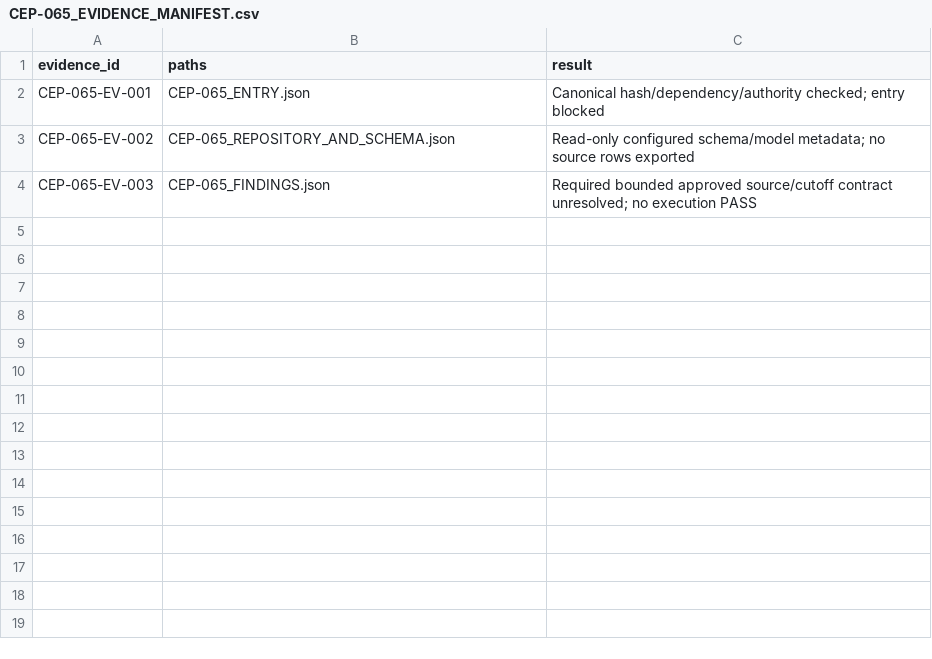
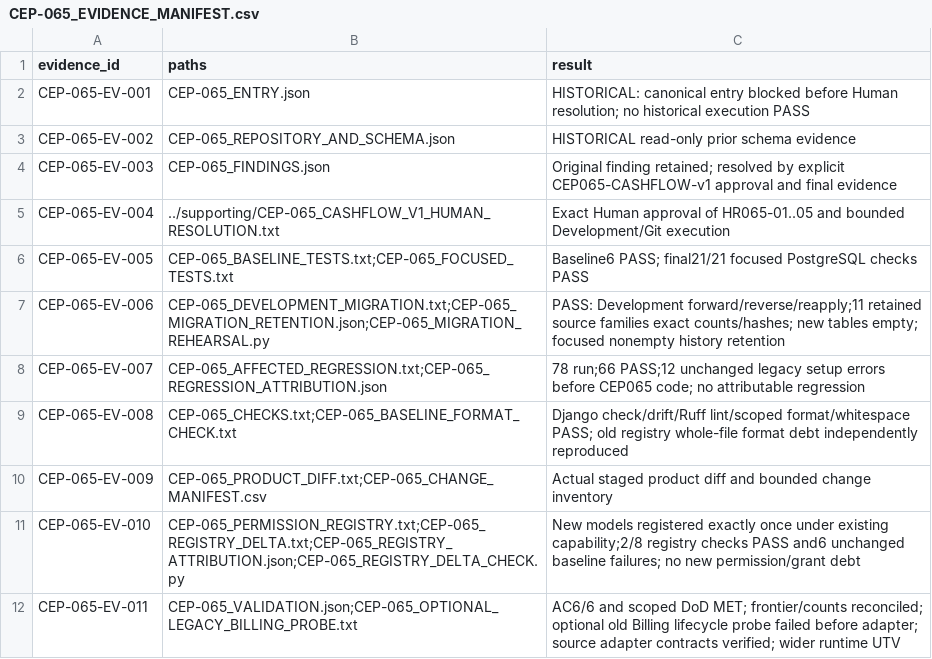
Before and after one commit to zerangzadeh/ConstructionCompanySolution, a CSV file: docs/governance/cep/evidence/CEP-065_EVIDENCE_MANIFEST.csv, drawn as a sheet.

```diff
--- a/docs/governance/cep/evidence/CEP-065_EVIDENCE_MANIFEST.csv
+++ b/docs/governance/cep/evidence/CEP-065_EVIDENCE_MANIFEST.csv
@@ -1,4 +1,12 @@
 evidence_id,paths,result
-CEP-065-EV-001,CEP-065_ENTRY.json,Canonical hash/dependency/authority checked; entry blocked
-CEP-065-EV-002,CEP-065_REPOSITORY_AND_SCHEMA.json,Read-only configured schema/model metadata; no source rows exported
-CEP-065-EV-003,CEP-065_FINDINGS.json,Required bounded approved source/cutoff contract unresolved; no execution PASS
+CEP-065-EV-001,CEP-065_ENTRY.json,HISTORICAL: canonical entry blocked before Human resolution; no historical execution PASS
+CEP-065-EV-002,CEP-065_REPOSITORY_AND_SCHEMA.json,HISTORICAL read-only prior schema evidence
+CEP-065-EV-003,CEP-065_FINDINGS.json,Original finding retained; resolved by explicit CEP065-CASHFLOW-v1 approval and final evidence
+CEP-065-EV-004,../supporting/CEP-065_CASHFLOW_V1_HUMAN_RESOLUTION.txt,Exact Human approval of HR065-01..05 and bounded Development/Git execution
+CEP-065-EV-005,CEP-065_BASELINE_TESTS.txt;CEP-065_FOCUSED_TESTS.txt,Baseline6 PASS; final21/21 focused PostgreSQL checks PASS
+CEP-065-EV-006,CEP-065_DEVELOPMENT_MIGRATION.txt;CEP-065_MIGRATION_RETENTION.json;CEP-065_MIGRATION_REHEARSAL.py,PASS: Development forward/reverse/reapply;11 retained source families exact counts/hashes; new tables empty; focused nonempty history retention
+CEP-065-EV-007,CEP-065_AFFECTED_REGRESSION.txt;CEP-065_REGRESSION_ATTRIBUTION.json,78 run;66 PASS;12 unchanged legacy setup errors before CEP065 code; no attributable regression
+CEP-065-EV-008,CEP-065_CHECKS.txt;CEP-065_BASELINE_FORMAT_CHECK.txt,Django check/drift/Ruff lint/scoped format/whitespace PASS; old registry whole-file format debt independently reproduced
+CEP-065-EV-009,CEP-065_PRODUCT_DIFF.txt;CEP-065_CHANGE_MANIFEST.csv,Actual staged product diff and bounded change inventory
+CEP-065-EV-010,CEP-065_PERMISSION_REGISTRY.txt;CEP-065_REGISTRY_DELTA.txt;CEP-065_REGISTRY_ATTRIBUTION.json;CEP-065_REGISTRY_DELTA_CHECK.py,New models registered exactly once under existing capability;2/8 registry checks PASS and6 unchanged baseline failures; no new permission/grant debt
+CEP-065-EV-011,CEP-065_VALIDATION.json;CEP-065_OPTIONAL_LEGACY_BILLING_PROBE.txt,AC6/6 and scoped DoD MET; frontier/counts reconciled; optional old Billing lifecycle probe failed before adapter; source adapter contracts verified; wider runtime UTV
```
Also changed, not shown: docs/governance/cep/evidence/CEP-065_ACCEPTANCE_MAPPING.csv, 30 other files.
